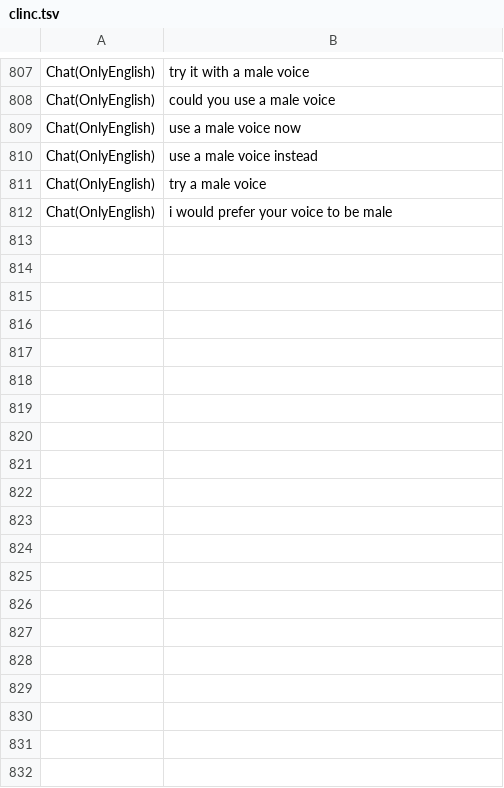
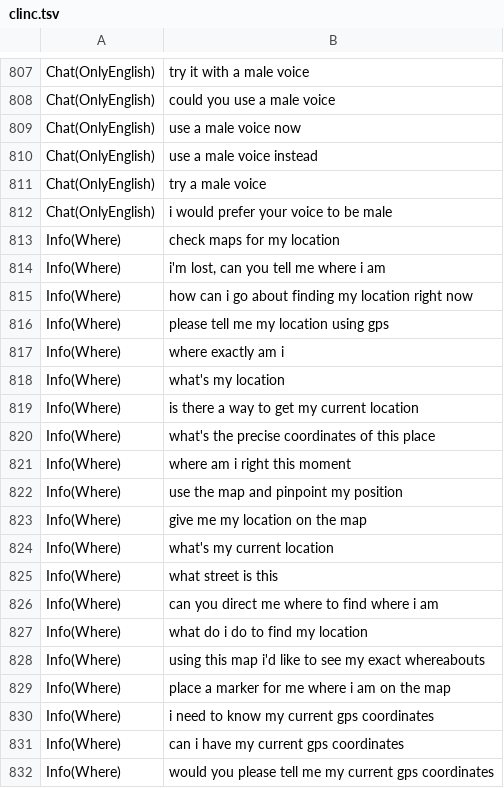
Before and after one commit to Mic92/dotfiles, a TSV file: pkgs/voice-assistant/src/classify/clinc.tsv, drawn as a sheet; only a part is shown, gaps mark what is left out; the diff covers the shown part only; the diff names each change by its address in the sheet, - before the commit and + after, or states it on an @@ line.

Commit message:
voice-assistant: answer "where am I"
CLINC's current_location intent went to Kagi. Answer with the location
wttr.in derives from our IP, the same source the weather uses.

Change-Id: Id30d36457e762d63c67337ab38c37218e401c711

```diff
--- a/pkgs/voice-assistant/src/classify/clinc.tsv
+++ b/pkgs/voice-assistant/src/classify/clinc.tsv
+row 813: Info(Where) | check maps for my location
+row 814: Info(Where) | i'm lost, can you tell me where i am
+row 815: Info(Where) | how can i go about finding my location right now
+row 816: Info(Where) | please tell me my location using gps
+row 817: Info(Where) | where exactly am i
+row 818: Info(Where) | what's my location
+row 819: Info(Where) | is there a way to get my current location
+row 820: Info(Where) | what's the precise coordinates of this place
+row 821: Info(Where) | where am i right this moment
+row 822: Info(Where) | use the map and pinpoint my position
+row 823: Info(Where) | give me my location on the map
+row 824: Info(Where) | what's my current location
+row 825: Info(Where) | what street is this
+row 826: Info(Where) | can you direct me where to find where i am
+row 827: Info(Where) | what do i do to find my location
+row 828: Info(Where) | using this map i'd like to see my exact whereabouts
+row 829: Info(Where) | place a marker for me where i am on the map
+row 830: Info(Where) | i need to know my current gps coordinates
+row 831: Info(Where) | can i have my current gps coordinates
+row 832: Info(Where) | would you please tell me my current gps coordinates
```
Also changed, not shown: 10 added rows elsewhere in this file, pkgs/voice-assistant/src/classify/eval.tsv, 1 other file.
